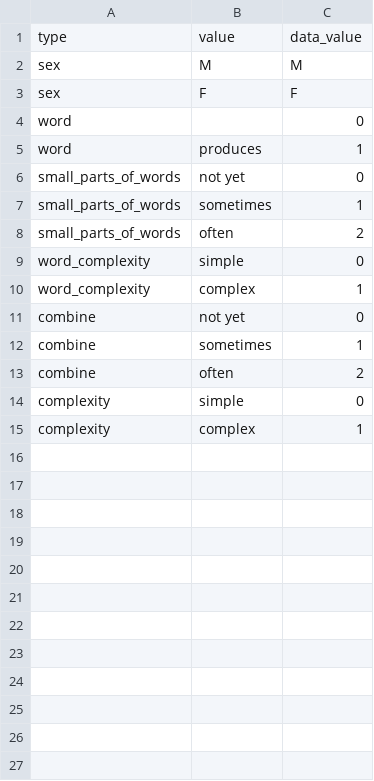
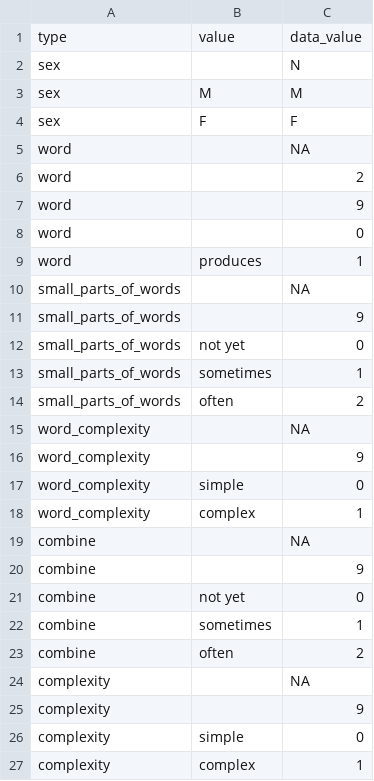
Before and after one commit to kemacdonald/wordbank, a CSV file: raw_data/Kiswahili_WS/KiswahiliWS_Alcock_BothLanguages_values.csv, drawn as a sheet.

Commit message:
Updating Kiswahili WS value mapping

```diff
--- a/raw_data/Kiswahili_WS/KiswahiliWS_Alcock_BothLanguages_values.csv
+++ b/raw_data/Kiswahili_WS/KiswahiliWS_Alcock_BothLanguages_values.csv
@@ -1,6 +1,12 @@
 type,value,data_value
+sex,,N
 sex,M,M
 sex,F,F
+word,,NA
+word,,2
+word,,9
 word,,0
 word,produces,1
+small_parts_of_words,,NA
+small_parts_of_words,,9
 small_parts_of_words,not yet,0
@@ -8,4 +14,8 @@ small_parts_of_words,sometimes,1
 small_parts_of_words,often,2
+word_complexity,,NA
+word_complexity,,9
 word_complexity,simple,0
 word_complexity,complex,1
+combine,,NA
+combine,,9
 combine,not yet,0
@@ -13,2 +23,4 @@ combine,sometimes,1
 combine,often,2
+complexity,,NA
+complexity,,9
 complexity,simple,0
```
Also changed, not shown: raw_data/Kiswahili_WS/KiswahiliWS_Alcock_Monolingual_values.csv.
